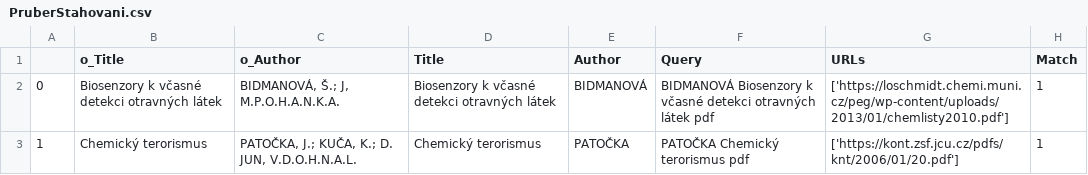
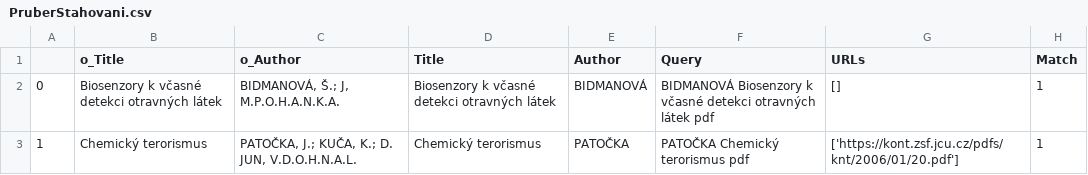
Before and after one commit to Berusska/WebScr, a CSV file: PruberStahovani.csv, drawn as a sheet.

```diff
--- a/PruberStahovani.csv
+++ b/PruberStahovani.csv
@@ -1,3 +1,3 @@
 ,o_Title,o_Author,Title,Author,Query,URLs,Match
-0,Biosenzory k včasné detekci otravných látek,"BIDMANOVÁ, Š.; J, M.P.O.H.A.N.K.A.",Biosenzory k včasné detekci otravných látek,BIDMANOVÁ,BIDMANOVÁ Biosenzory k včasné detekci otravných látek pdf,['https://loschmidt.chemi.muni.cz/peg/wp-content/uploads/2013/01/chemlisty2010.pdf'],1
+0,Biosenzory k včasné detekci otravných látek,"BIDMANOVÁ, Š.; J, M.P.O.H.A.N.K.A.",Biosenzory k včasné detekci otravných látek,BIDMANOVÁ,BIDMANOVÁ Biosenzory k včasné detekci otravných látek pdf,[],1
 1,Chemický terorismus,"PATOČKA, J.; KUČA, K.; D. JUN, V.D.O.H.N.A.L.",Chemický terorismus,PATOČKA,PATOČKA Chemický terorismus pdf,['https://kont.zsf.jcu.cz/pdfs/knt/2006/01/20.pdf'],1
```
Also changed, not shown: 1 other file.
